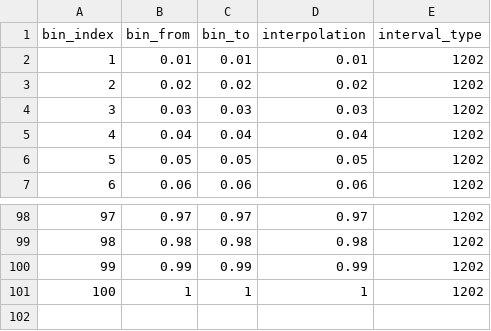
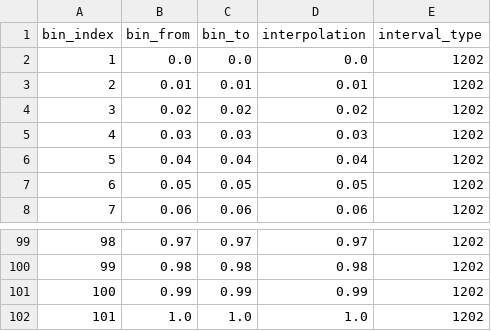
Before and after one commit to OasisLMF/DeterministicModel, a CSV file: model_data/damage_bin_dict.csv, drawn as a sheet; only a part is shown, gaps mark what is left out; removed rows and columns are numbered as before the commit, all else as after; the diff names each change by its address in the sheet, - before the commit and + after, or states it on an @@ line.

```diff
--- a/model_data/damage_bin_dict.csv
+++ b/model_data/damage_bin_dict.csv
+row 2: 1 | 0.0 | 0.0 | 0.0 | 1202
@@ column A (bin_index) renumbered between rows 3 and 101 @@
-row 101: 100 | 1 | 1 | 1 | 1202
+row 102: 101 | 1.0 | 1.0 | 1.0 | 1202
```
Also changed, not shown: keys_data/vulnerability_dict.csv, model_data/vulnerability.csv, 7 other files.
